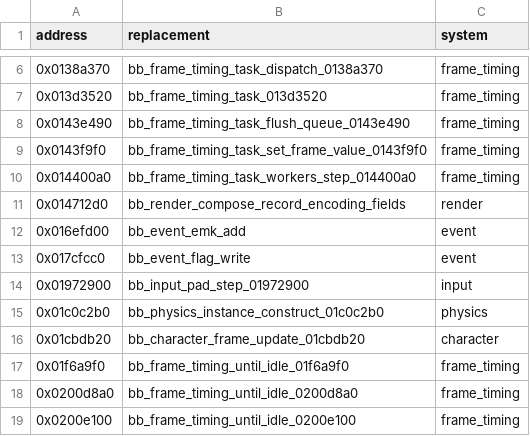
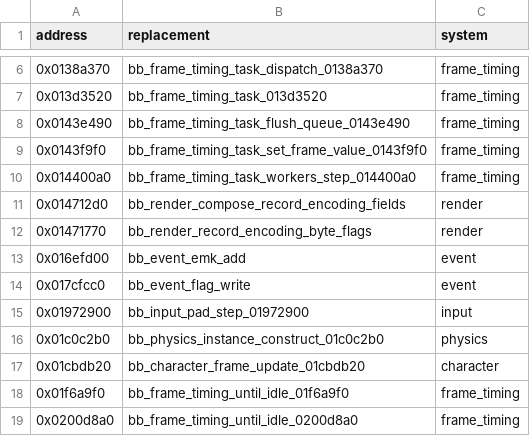
Before and after one commit to evill33t/Paleblood, a CSV file: game/hooks.csv, drawn as a sheet; only a part is shown, gaps mark what is left out; the shorter side is filled out with more unchanged rows; the diff names each change by its address in the sheet, - before the commit and + after, or states it on an @@ line.

```diff
--- a/game/hooks.csv
+++ b/game/hooks.csv
+row 12: 0x01471770 | bb_render_record_encoding_byte_flags | render
```
Also changed, not shown: symbols/functions.csv, 3 other files.
